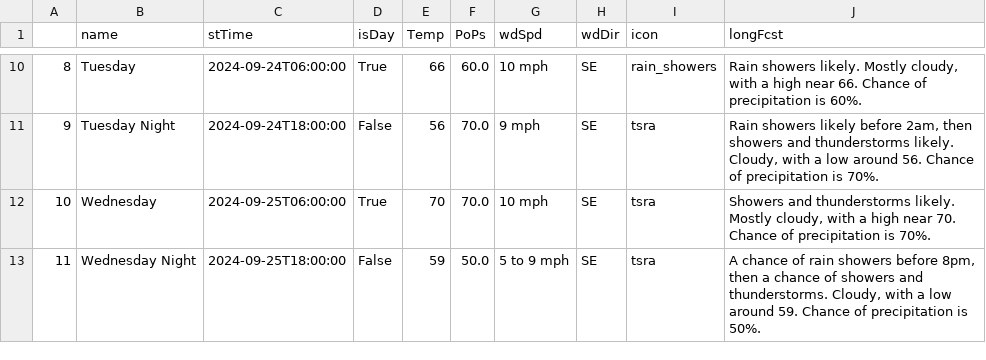
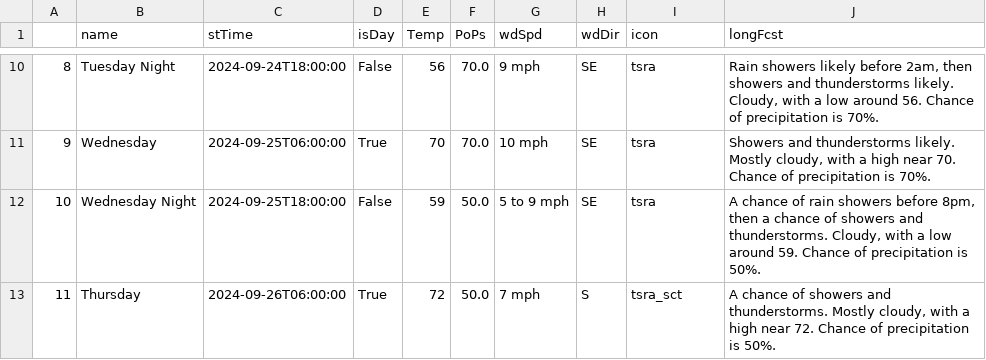
Before and after one commit to avinasharavind/weather-dashboard, a CSV file: static/files/dayData.csv, drawn as a sheet; only a part is shown, gaps mark what is left out; the diff covers the shown part only.

```diff
--- a/static/files/dayData.csv
+++ b/static/files/dayData.csv
@@ -10,4 +10,4 @@
-8,Tuesday,2024-09-24T06:00:00,True,66,60.0,10 mph,SE,rain_showers,"Rain showers likely. Mostly cloudy, with a high near 66. Chance of precipitation is 60%."
-9,Tuesday Night,2024-09-24T18:00:00,False,56,70.0,9 mph,SE,tsra,"Rain showers likely before 2am, then showers and thunderstorms likely. Cloudy, with a low around 56. Chance of precipitation is 70%."
-10,Wednesday,2024-09-25T06:00:00,True,70,70.0,10 mph,SE,tsra,"Showers and thunderstorms likely. Mostly cloudy, with a high near 70. Chance of precipitation is 70%."
-11,Wednesday Night,2024-09-25T18:00:00,False,59,50.0,5 to 9 mph,SE,tsra,"A chance of rain showers before 8pm, then a chance of showers and thunderstorms. Cloudy, with a low around 59. Chance of precipitation is 50%."
+8,Tuesday Night,2024-09-24T18:00:00,False,56,70.0,9 mph,SE,tsra,"Rain showers likely before 2am, then showers and thunderstorms likely. Cloudy, with a low around 56. Chance of precipitation is 70%."
+9,Wednesday,2024-09-25T06:00:00,True,70,70.0,10 mph,SE,tsra,"Showers and thunderstorms likely. Mostly cloudy, with a high near 70. Chance of precipitation is 70%."
+10,Wednesday Night,2024-09-25T18:00:00,False,59,50.0,5 to 9 mph,SE,tsra,"A chance of rain showers before 8pm, then a chance of showers and thunderstorms. Cloudy, with a low around 59. Chance of precipitation is 50%."
+11,Thursday,2024-09-26T06:00:00,True,72,50.0,7 mph,S,tsra_sct,"A chance of showers and thunderstorms. Mostly cloudy, with a high near 72. Chance of precipitation is 50%."
```
Also changed, not shown: 78 edited cells elsewhere in this file, static/files/hourData.csv, 4 other files.
